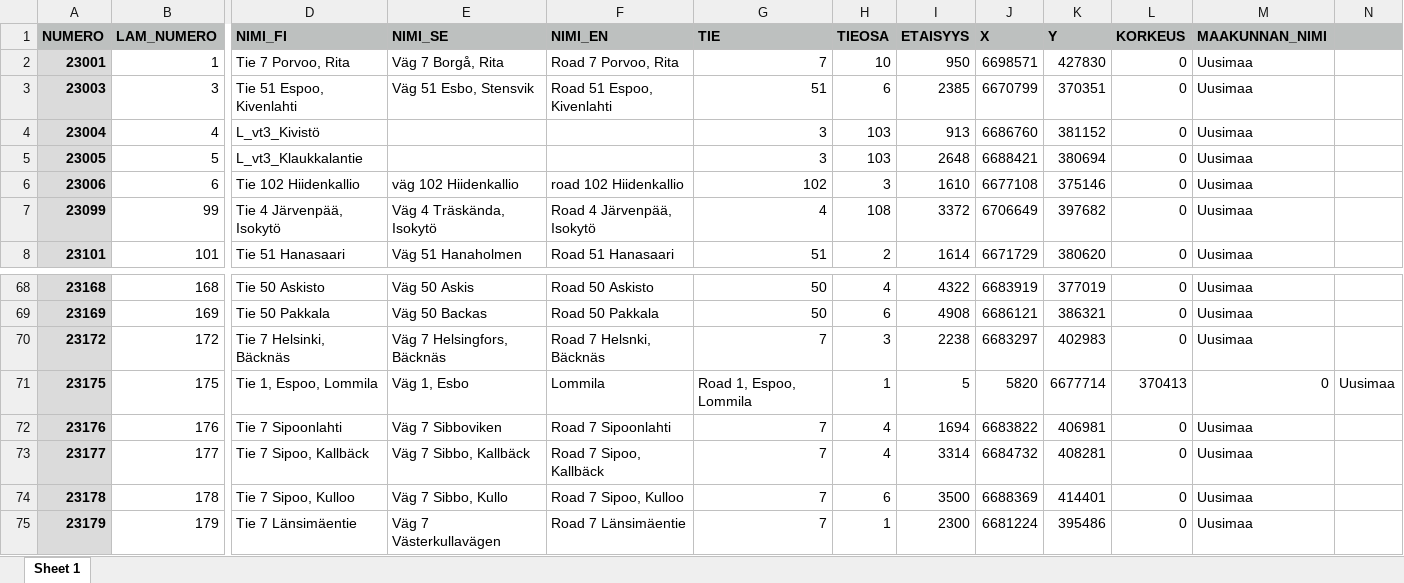
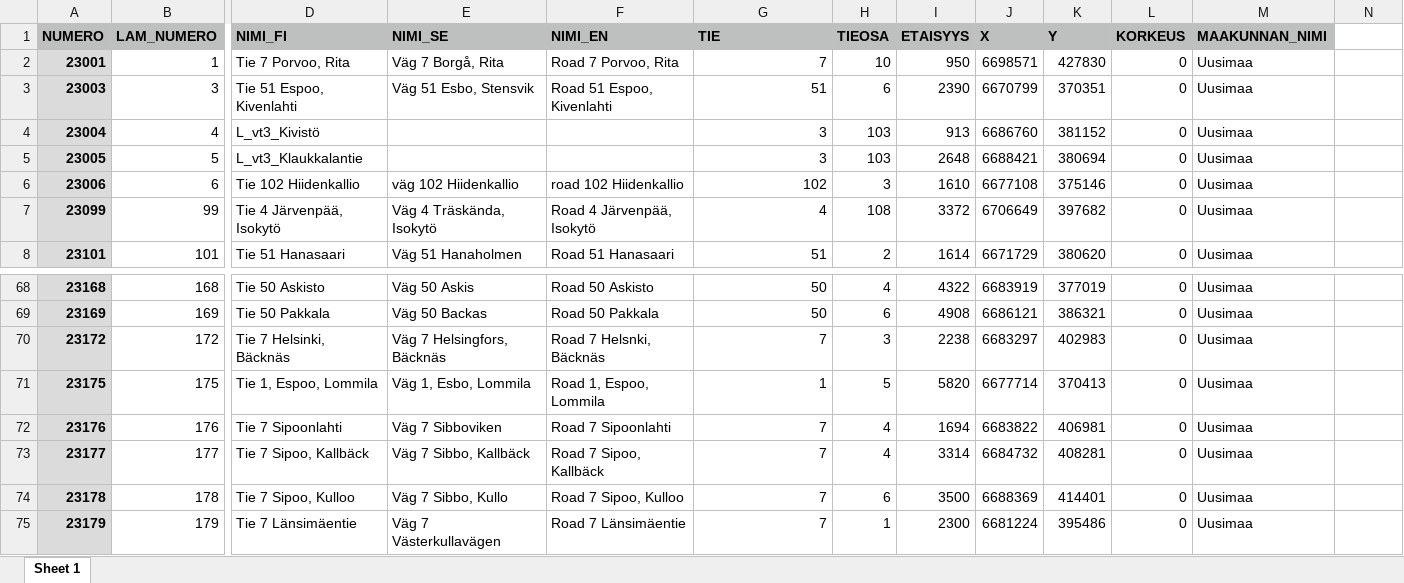
Before and after one commit to tmfg/metadata, an Excel workbook: xls/meta_traffic_stations.xlsx, sheet Sheet 1, drawn as a sheet; only a part is shown, gaps mark what is left out; values as stored, in another font and other column widths than the file's, no borders; the diff names each change by its address in the sheet, - before the commit and + after, or states it on an @@ line.

```diff
--- a/xls/meta_traffic_stations.xlsx (sheet Sheet 1)
+++ b/xls/meta_traffic_stations.xlsx (sheet Sheet 1)
-N1 fill: #BDC0BF
+N1 fill: none
-I3 (ETAISYYS): 2385
+I3 (ETAISYYS): 2390
-E71 (NIMI_SE): Väg 1, Esbo
+E71 (NIMI_SE): Väg 1, Esbo, Lommila
-F71 (NIMI_EN): Lommila
+F71 (NIMI_EN): Road 1, Espoo, Lommila
-G71 (TIE): Road 1, Espoo, Lommila
+G71 (TIE): 1
-H71 (TIEOSA): 1
+H71 (TIEOSA): 5
-I71 (ETAISYYS): 5
+I71 (ETAISYYS): 5820
-J71 (X): 5820
+J71 (X): 6677714
-K71 (Y): 6677714
+K71 (Y): 370413
-L71 (KORKEUS): 370413
+L71 (KORKEUS): 0
-M71 (MAAKUNNAN_NIMI): 0
+M71 (MAAKUNNAN_NIMI): Uusimaa
-N71: Uusimaa
+N71: (empty)
```
Also changed, not shown: xls/meta_rw_cameras.xlsx, xls/meta_rws_sensors.xlsx, 5 other files.
